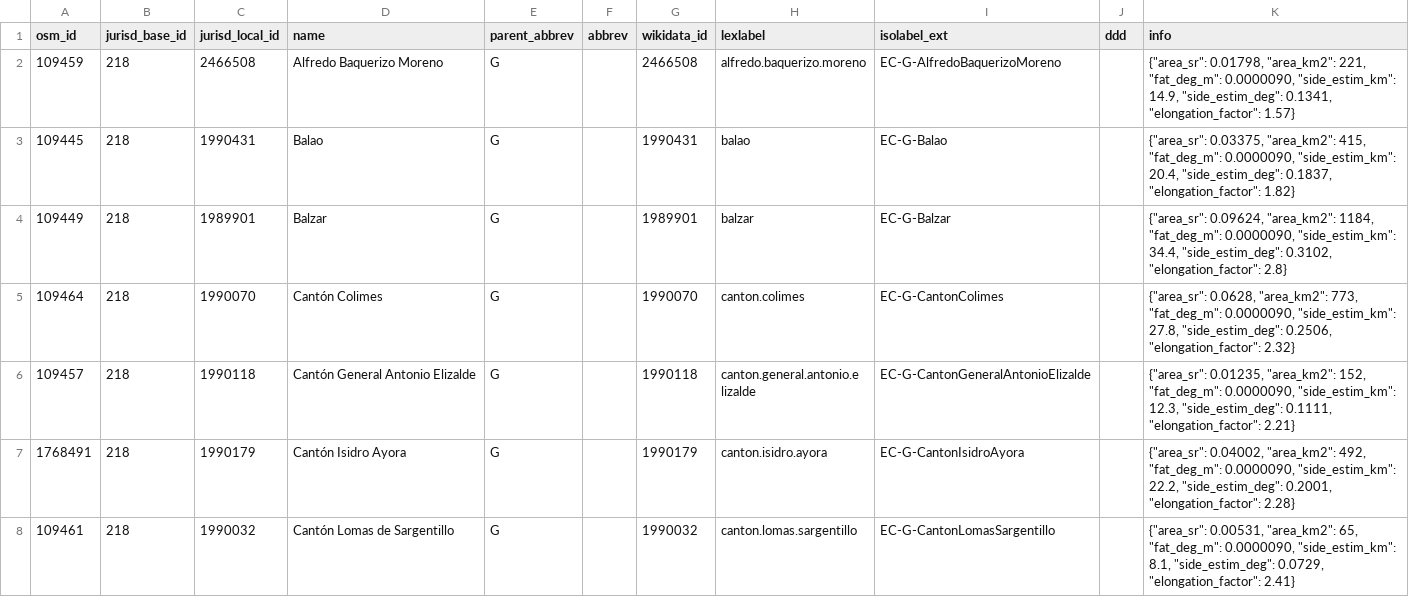
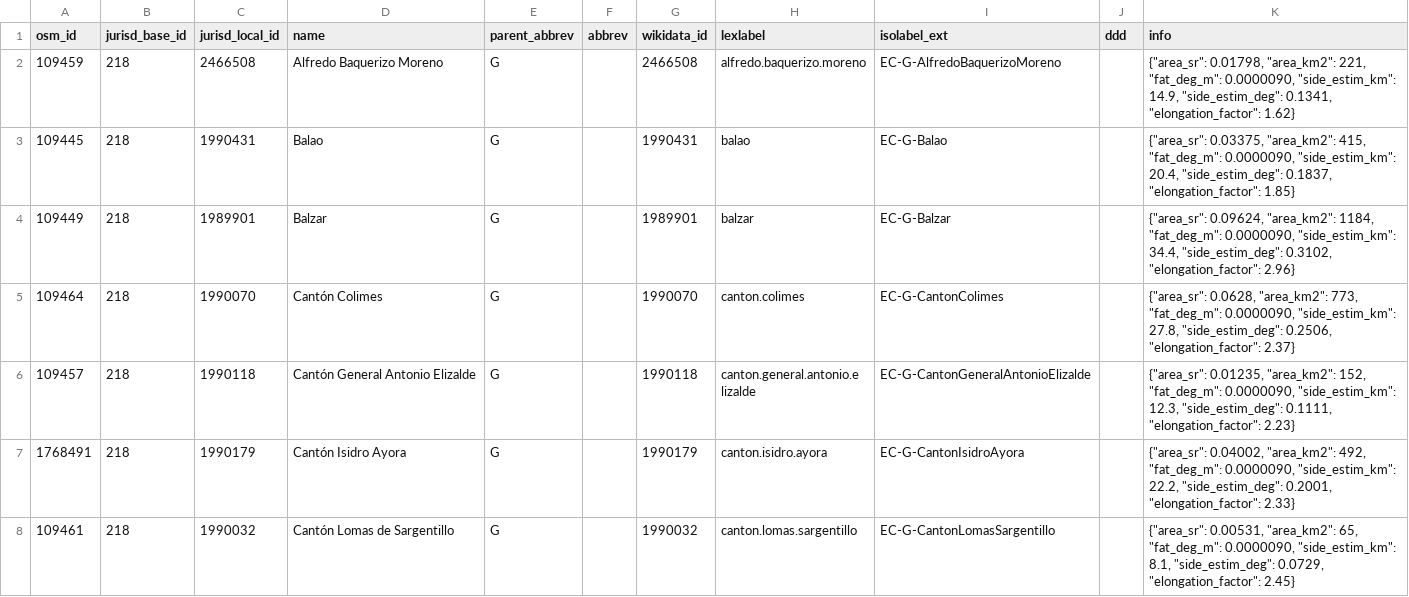
Before and after one commit to digital-guard/preserv-EC, a CSV file: data/G/jurisdictionLevel6.csv, drawn as a sheet; only a part is shown; the diff covers the shown part only.

```diff
--- a/data/G/jurisdictionLevel6.csv
+++ b/data/G/jurisdictionLevel6.csv
@@ -1,9 +1,9 @@
 osm_id,jurisd_base_id,jurisd_local_id,name,parent_abbrev,abbrev,wikidata_id,lexlabel,isolabel_ext,ddd,info
-109459,218,2466508,"Alfredo Baquerizo Moreno",G,,2466508,alfredo.baquerizo.moreno,EC-G-AlfredoBaquerizoMoreno,,"{""area_sr"": 0.01798, ""area_km2"": 221, ""fat_deg_m"": 0.0000090, ""side_estim_km"": 14.9, ""side_estim_deg"": 0.1341, ""elongation_factor"": 1.57}"
-109445,218,1990431,Balao,G,,1990431,balao,EC-G-Balao,,"{""area_sr"": 0.03375, ""area_km2"": 415, ""fat_deg_m"": 0.0000090, ""side_estim_km"": 20.4, ""side_estim_deg"": 0.1837, ""elongation_factor"": 1.82}"
-109449,218,1989901,Balzar,G,,1989901,balzar,EC-G-Balzar,,"{""area_sr"": 0.09624, ""area_km2"": 1184, ""fat_deg_m"": 0.0000090, ""side_estim_km"": 34.4, ""side_estim_deg"": 0.3102, ""elongation_factor"": 2.8}"
-109464,218,1990070,"Cantón Colimes",G,,1990070,canton.colimes,EC-G-CantonColimes,,"{""area_sr"": 0.0628, ""area_km2"": 773, ""fat_deg_m"": 0.0000090, ""side_estim_km"": 27.8, ""side_estim_deg"": 0.2506, ""elongation_factor"": 2.32}"
-109457,218,1990118,"Cantón General Antonio Elizalde",G,,1990118,"canton.general.antonio.e
-lizalde",EC-G-CantonGeneralAntonioElizalde,,"{""area_sr"": 0.01235, ""area_km2"": 152, ""fat_deg_m"": 0.0000090, ""side_estim_km"": 12.3, ""side_estim_deg"": 0.1111, ""elongation_factor"": 2.21}"
-1768491,218,1990179,"Cantón Isidro Ayora",G,,1990179,canton.isidro.ayora,EC-G-CantonIsidroAyora,,"{""area_sr"": 0.04002, ""area_km2"": 492, ""fat_deg_m"": 0.0000090, ""side_estim_km"": 22.2, ""side_estim_deg"": 0.2001, ""elongation_factor"": 2.28}"
-109461,218,1990032,"Cantón Lomas de Sargentillo",G,,1990032,canton.lomas.sargentillo,EC-G-CantonLomasSargentillo,,"{""area_sr"": 0.00531, ""area_km2"": 65, ""fat_deg_m"": 0.0000090, ""side_estim_km"": 8.1, ""side_estim_deg"": 0.0729, ""elongation_factor"": 2.41}"
+109459,218,2466508,"Alfredo Baquerizo Moreno",G,,2466508,alfredo.baquerizo.moreno,EC-G-AlfredoBaquerizoMoreno,,"{""area_sr"": 0.01798, ""area_km2"": 221, ""fat_deg_m"": 0.0000090, ""side_estim_km"": 14.9, ""side_estim_deg"": 0.1341, ""elongation_factor"": 1.62}"
+109445,218,1990431,Balao,G,,1990431,balao,EC-G-Balao,,"{""area_sr"": 0.03375, ""area_km2"": 415, ""fat_deg_m"": 0.0000090, ""side_estim_km"": 20.4, ""side_estim_deg"": 0.1837, ""elongation_factor"": 1.85}"
+109449,218,1989901,Balzar,G,,1989901,balzar,EC-G-Balzar,,"{""area_sr"": 0.09624, ""area_km2"": 1184, ""fat_deg_m"": 0.0000090, ""side_estim_km"": 34.4, ""side_estim_deg"": 0.3102, ""elongation_factor"": 2.96}"
+109464,218,1990070,"Cantón Colimes",G,,1990070,canton.colimes,EC-G-CantonColimes,,"{""area_sr"": 0.0628, ""area_km2"": 773, ""fat_deg_m"": 0.0000090, ""side_estim_km"": 27.8, ""side_estim_deg"": 0.2506, ""elongation_factor"": 2.37}"
+109457,218,1990118,"Cantón General Antonio Elizalde",G,,1990118,"canton.general.antonio.e
+lizalde",EC-G-CantonGeneralAntonioElizalde,,"{""area_sr"": 0.01235, ""area_km2"": 152, ""fat_deg_m"": 0.0000090, ""side_estim_km"": 12.3, ""side_estim_deg"": 0.1111, ""elongation_factor"": 2.23}"
+1768491,218,1990179,"Cantón Isidro Ayora",G,,1990179,canton.isidro.ayora,EC-G-CantonIsidroAyora,,"{""area_sr"": 0.04002, ""area_km2"": 492, ""fat_deg_m"": 0.0000090, ""side_estim_km"": 22.2, ""side_estim_deg"": 0.2001, ""elongation_factor"": 2.33}"
+109461,218,1990032,"Cantón Lomas de Sargentillo",G,,1990032,canton.lomas.sargentillo,EC-G-CantonLomasSargentillo,,"{""area_sr"": 0.00531, ""area_km2"": 65, ""fat_deg_m"": 0.0000090, ""side_estim_km"": 8.1, ""side_estim_deg"": 0.0729, ""elongation_factor"": 2.45}"
```
Also changed, not shown: 18 edited cells elsewhere in this file, data/A/jurisdictionLevel6.csv, data/B/jurisdictionLevel6.csv, 21 other files.
